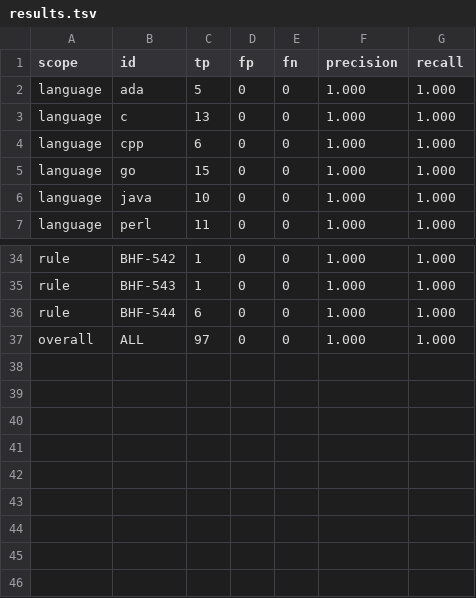
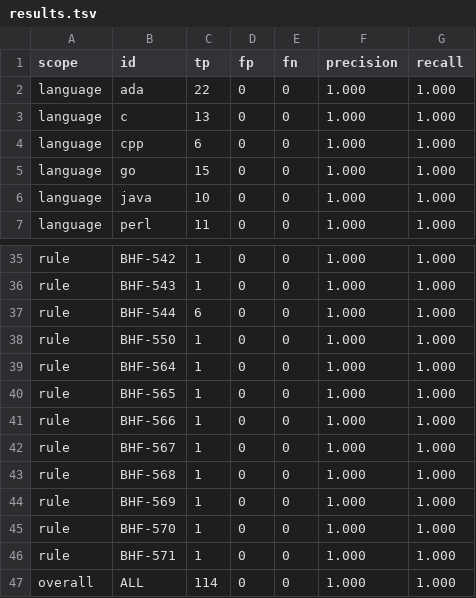
Before and after one commit to Tarmo-Technologies/bhf, a TSV file: benchmarks/static/results.tsv, drawn as a sheet; only a part is shown, gaps mark what is left out; the diff covers the shown part only.

Commit message:
Rebuild the Ada static rules on a statement and scope model
The Ada lane reported feature use rather than defects: every
Unchecked_Conversion/Unchecked_Deallocation instantiation, every tasking
construct, every Spawn, and any line with "open (" and "path". On the
18 allowed permissive Ada tuning projects main reports 979 Ada findings,
almost none actionable; this branch reports 131.

ada_rules.rs lexes Ada, splits statements, and tracks package,
subprogram, task, protected, block and control frames with their
declarations, parameters, phases and handler choices.

New rules: BHF-564 index/range checks suppressed, BHF-565 overflow check
suppressed, BHF-566 local 'Unchecked_Access escapes, BHF-567 address
overlay, BHF-568 unsafe C import, BHF-569 secret logged, BHF-570
exception escapes a C export, BHF-571 raise out of Finalize. Ada
coverage for BHF-419, 422, 428, 436, 437 and 550.

Changed: BHF-402 handlers only (no case statements, Finalize or
cleanup-only guards); BHF-409 conversions to access types (CWE-843);
BHF-410 double free through an alias; BHF-411 unprotected task writes
(CWE-567); BHF-412 non-constant program or shell command. The Ada
BHF-405 line heuristic is removed in favour of the taint sinks. Test
trees, binder output and predefined-hierarchy runtime units are skipped.

Rule list, sources, false-positive patterns, the tuning projects and
the measured precision are in docs/designs/2026-10-16-ada-static-rules.md.

```diff
--- a/benchmarks/static/results.tsv
+++ b/benchmarks/static/results.tsv
@@ -1,3 +1,3 @@
 scope	id	tp	fp	fn	precision	recall
-language	ada	5	0	0	1.000	1.000
+language	ada	22	0	0	1.000	1.000
 language	c	13	0	0	1.000	1.000
@@ -36,2 +37,11 @@ rule	BHF-543	1	0	0	1.000	1.000
 rule	BHF-544	6	0	0	1.000	1.000
-overall	ALL	97	0	0	1.000	1.000
+rule	BHF-550	1	0	0	1.000	1.000
+rule	BHF-564	1	0	0	1.000	1.000
+rule	BHF-565	1	0	0	1.000	1.000
+rule	BHF-566	1	0	0	1.000	1.000
+rule	BHF-567	1	0	0	1.000	1.000
+rule	BHF-568	1	0	0	1.000	1.000
+rule	BHF-569	1	0	0	1.000	1.000
+rule	BHF-570	1	0	0	1.000	1.000
+rule	BHF-571	1	0	0	1.000	1.000
+overall	ALL	114	0	0	1.000	1.000
```
Also changed, not shown: 1 added row and 7 edited cells elsewhere in this file, 13 other files.
